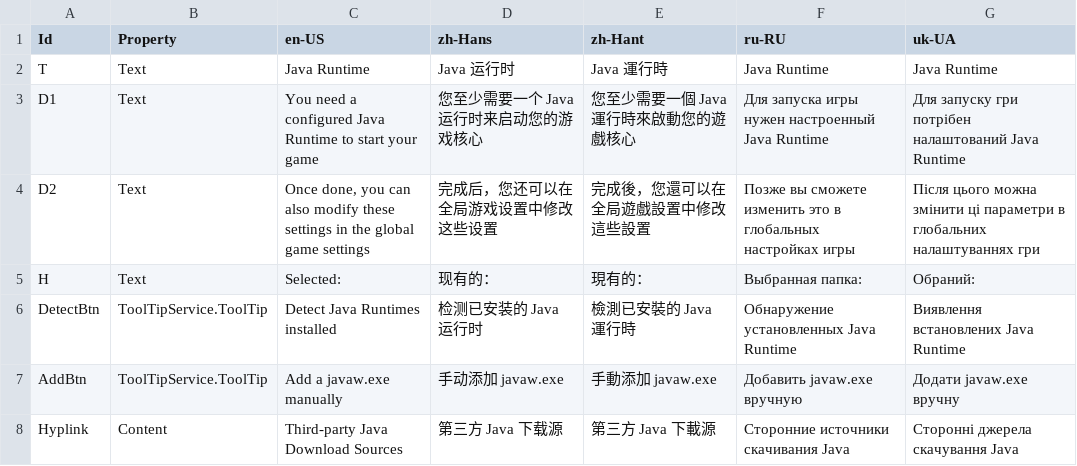
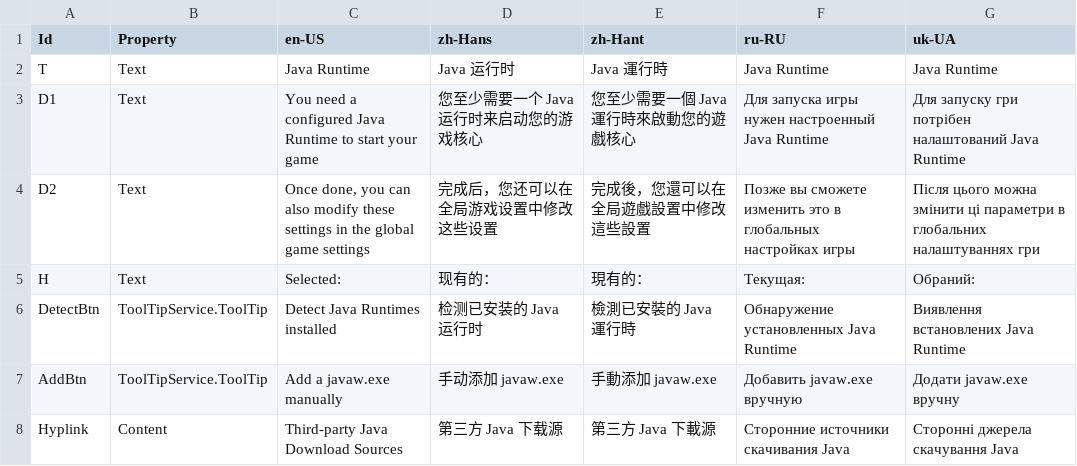
Before and after one commit to Xcube-Studio/FluentLauncher.Infra.Localization, a CSV file: Views/OOBE/JavaPage.csv, drawn as a sheet.

Commit message:
Update JavaPage.csv

```diff
--- a/Views/OOBE/JavaPage.csv
+++ b/Views/OOBE/JavaPage.csv
@@ -4,3 +4,3 @@ D1,Text,You need a configured Java Runtime to start your game,您至少需要一
 D2,Text,"Once done, you can also modify these settings in the global game settings",完成后，您还可以在全局游戏设置中修改这些设置,完成後，您還可以在全局遊戲設置中修改這些設置,Позже вы сможете изменить это в глобальных настройках игры,Після цього можна змінити ці параметри в глобальних налаштуваннях гри
-H,Text,Selected: ,现有的：,現有的：,Выбранная папка: ,Обраний:
+H,Text,Selected: ,现有的：,現有的：,Текущая: ,Обраний:
 DetectBtn,ToolTipService.ToolTip,Detect Java Runtimes installed,检测已安装的 Java 运行时,檢測已安裝的 Java 運行時,Обнаружение установленных Java Runtime,Виявлення встановлених Java Runtime
```
